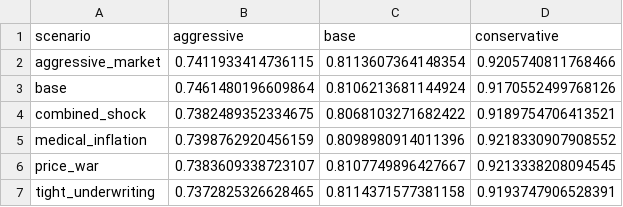
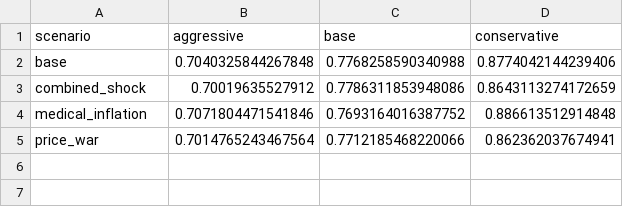
Before and after one commit to MurrayDominic/End_to_End_Pricing_Experiment_Framework, a CSV file: experiment_reports/pivot_loss_ratio.csv, drawn as a sheet.

```diff
--- a/experiment_reports/pivot_loss_ratio.csv
+++ b/experiment_reports/pivot_loss_ratio.csv
@@ -1,7 +1,5 @@
 scenario,aggressive,base,conservative
-aggressive_market,0.7411933414736115,0.8113607364148354,0.9205740811768466
-base,0.7461480196609864,0.8106213681144924,0.9170552499768126
-combined_shock,0.7382489352334675,0.8068103271682422,0.9189754706413521
-medical_inflation,0.7398762920456159,0.8098980914011396,0.9218330907908552
-price_war,0.7383609338723107,0.8107749896427667,0.9213338208094545
-tight_underwriting,0.7372825326628465,0.8114371577381158,0.9193747906528391
+base,0.7040325844267848,0.7768258590340988,0.8774042144239406
+combined_shock,0.70019635527912,0.7786311853948086,0.8643113274172659
+medical_inflation,0.7071804471541846,0.7693164016387752,0.886613512914848
+price_war,0.7014765243467564,0.7712185468220066,0.862362037674941
```
Also changed, not shown: experiment_reports/experiment_results.csv, experiment_reports/pivot_avg_price.csv, 32 other files.
